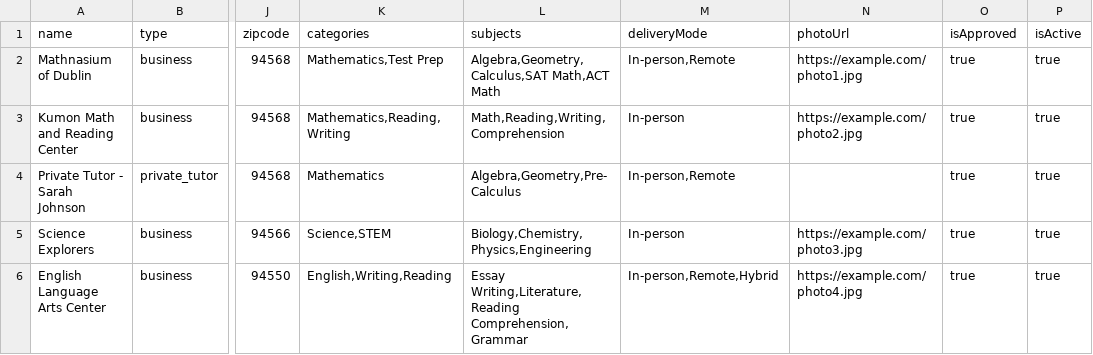
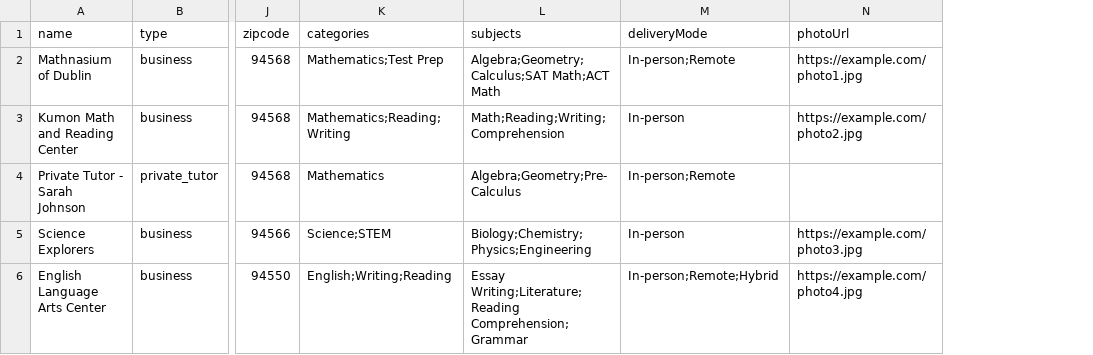
Before and after one commit to d9647/EduDirectory, a CSV file: csv-templates/tutoring-providers-template.csv, drawn as a sheet; only a part is shown, gaps mark what is left out; the diff names each change by its address in the sheet, - before the commit and + after, or states it on an @@ line.

Commit message:
fix bug import type issue

```diff
--- a/csv-templates/tutoring-providers-template.csv
+++ b/csv-templates/tutoring-providers-template.csv
-column O (isApproved), rows 2-6: all true
-column P (isActive), rows 2-6: all true
-K2 (categories): Mathematics,Test Prep
+K2 (categories): Mathematics;Test Prep
-L2 (subjects): Algebra,Geometry,Calculus,SAT Math,ACT Math
+L2 (subjects): Algebra;Geometry;Calculus;SAT Math;ACT Math
-M2 (deliveryMode): In-person,Remote
+M2 (deliveryMode): In-person;Remote
-K3 (categories): Mathematics,Reading,Writing
+K3 (categories): Mathematics;Reading;Writing
-L3 (subjects): Math,Reading,Writing,Comprehension
+L3 (subjects): Math;Reading;Writing;Comprehension
-L4 (subjects): Algebra,Geometry,Pre-Calculus
+L4 (subjects): Algebra;Geometry;Pre-Calculus
-M4 (deliveryMode): In-person,Remote
+M4 (deliveryMode): In-person;Remote
-K5 (categories): Science,STEM
+K5 (categories): Science;STEM
-L5 (subjects): Biology,Chemistry,Physics,Engineering
+L5 (subjects): Biology;Chemistry;Physics;Engineering
-K6 (categories): English,Writing,Reading
+K6 (categories): English;Writing;Reading
-L6 (subjects): Essay Writing,Literature,Reading Comprehension,Grammar
+L6 (subjects): Essay Writing;Literature;Reading Comprehension;Grammar
-M6 (deliveryMode): In-person,Remote,Hybrid
+M6 (deliveryMode): In-person;Remote;Hybrid
```
Also changed, not shown: 1 other file.
